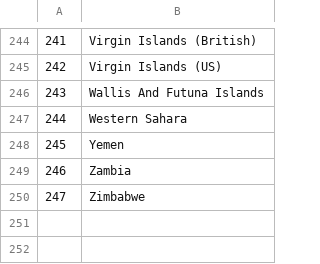
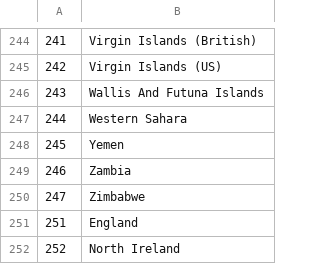
Before and after one commit to webzdesign/invertor-crm-master, a CSV file: public/csv/countries.csv, drawn as a sheet; only a part is shown, gaps mark what is left out; the diff names each change by its address in the sheet, - before the commit and + after, or states it on an @@ line.

Commit message:
add 2 country

```diff
--- a/public/csv/countries.csv
+++ b/public/csv/countries.csv
+row 251: 251 | England
+row 252: 252 | North Ireland
```
